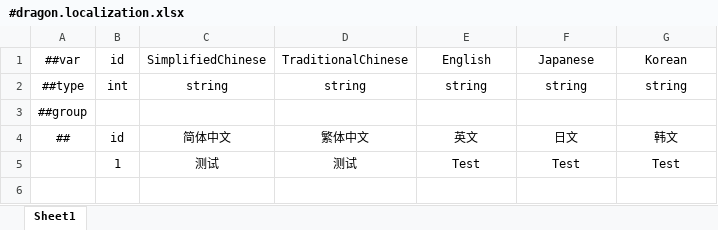
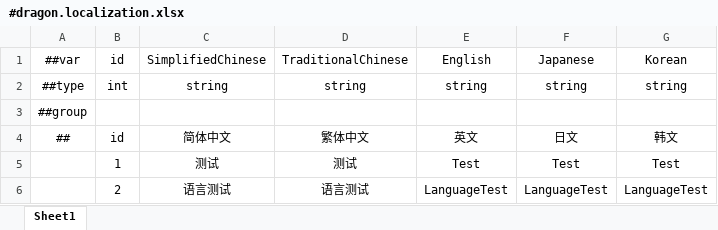
Before and after one commit to lyereb/Dragon, an Excel workbook: Config/Datas/#dragon.localization.xlsx, sheet Sheet1, drawn as a sheet; values as stored, in another font and other column widths than the file's, no borders; the diff names each change by its address in the sheet, - before the commit and + after, or states it on an @@ line.

```diff
--- a/Config/Datas/#dragon.localization.xlsx (sheet Sheet1)
+++ b/Config/Datas/#dragon.localization.xlsx (sheet Sheet1)
+row 6:  | 2 | 语言测试 | 语言测试 | LanguageTest | LanguageTest | LanguageTest
```
Also changed, not shown: 19 other files.
